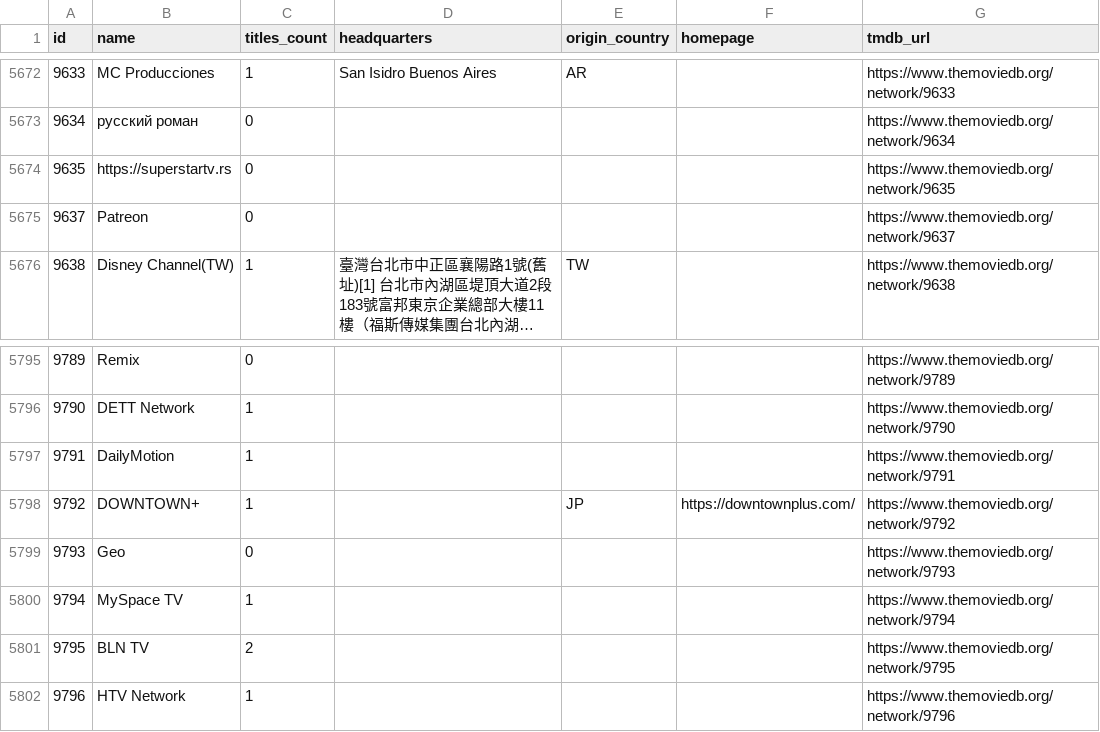
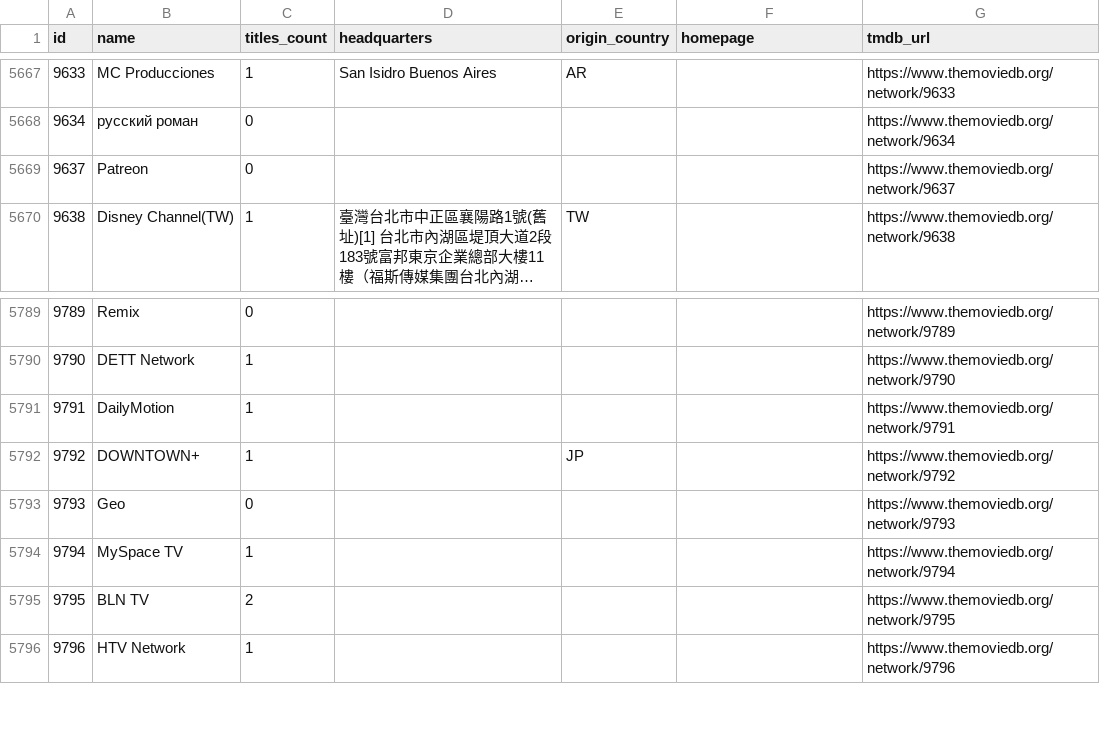
Before and after one commit to davecollections/tmdb-id-lookup, a CSV file: data/tv-networks.csv, drawn as a sheet; only a part is shown, gaps mark what is left out; long unchanged cells end in …; the diff covers the shown part only.

```diff
--- a/data/tv-networks.csv
+++ b/data/tv-networks.csv
@@ -5673,3 +5668,2 @@ id,name,titles_count,headquarters,origin_country,homepage,tmdb_url
 9634,русский роман,0,,,,https://www.themoviedb.org/network/9634
-9635,https://superstartv.rs,0,,,,https://www.themoviedb.org/network/9635
 9637,Patreon,0,,,,https://www.themoviedb.org/network/9637
@@ -5797,3 +5791,3 @@ id,name,titles_count,headquarters,origin_country,homepage,tmdb_url
 9791,DailyMotion,1,,,,https://www.themoviedb.org/network/9791
-9792,DOWNTOWN+,1,,JP,https://downtownplus.com/,https://www.themoviedb.org/network/9792
+9792,DOWNTOWN+,1,,JP,,https://www.themoviedb.org/network/9792
 9793,Geo,0,,,,https://www.themoviedb.org/network/9793
```
Also changed, not shown: 6 added rows and 5 removed rows elsewhere in this file, 3 other files.
